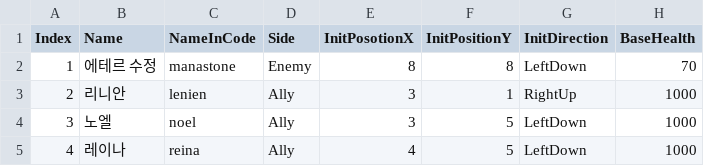
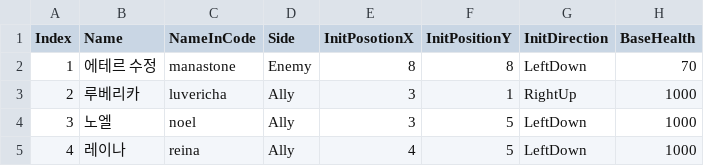
Before and after one commit to GGGC2/Epic_monad, a CSV file: Assets/Resources/Data/EQ_test_unit.csv, drawn as a sheet; only a part is shown; the diff names each change by its address in the sheet, - before the commit and + after, or states it on an @@ line.

```diff
--- a/Assets/Resources/Data/EQ_test_unit.csv
+++ b/Assets/Resources/Data/EQ_test_unit.csv
-B3 (Name): 리니안
+B3 (Name): 루베리카
-C3 (NameInCode): lenien
+C3 (NameInCode): luvericha
```
Also changed, not shown: 6 other files.
